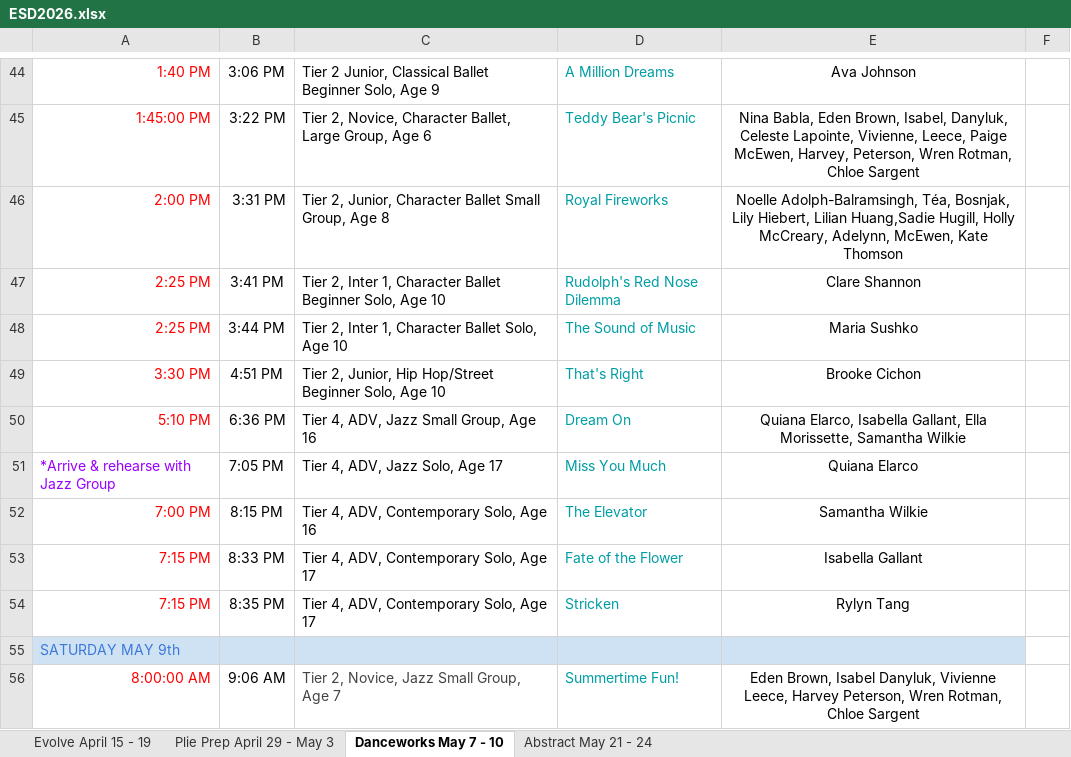
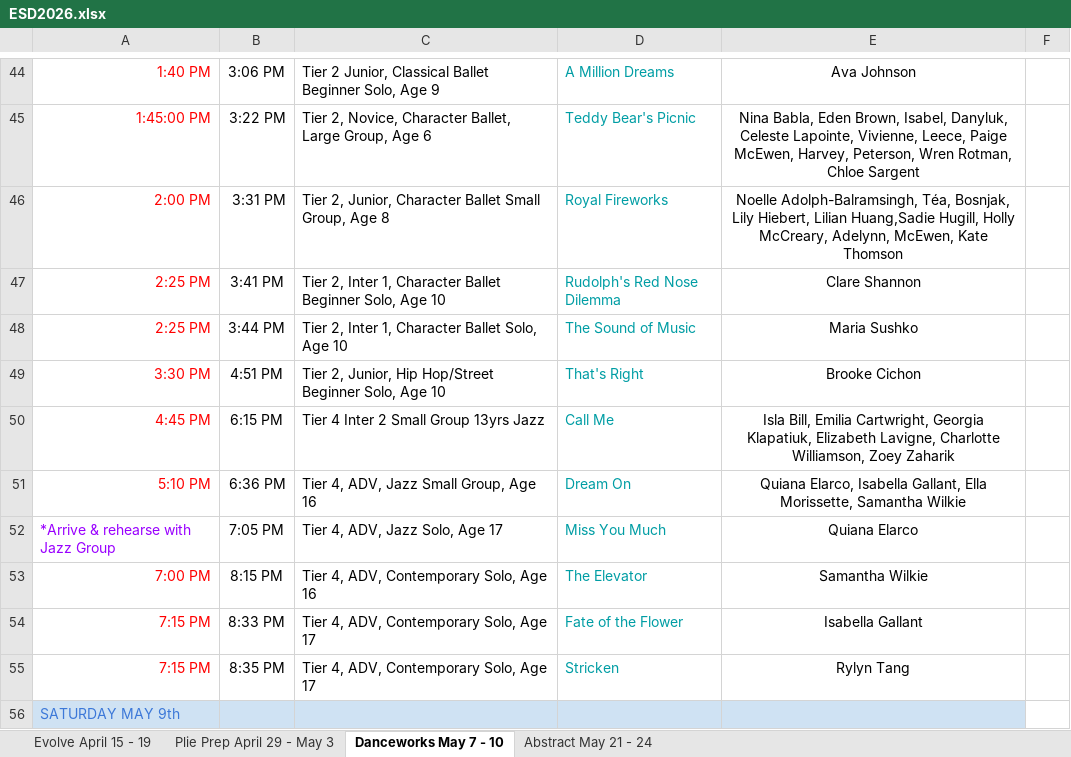
Before and after one commit to KermitJL/esd-schedule, an Excel workbook: ESD2026.xlsx, sheet Danceworks May 7 - 10, drawn as a sheet; only a part is shown, gaps mark what is left out; the shorter side is filled out with more unchanged rows; values as stored, in another font and other column widths than the file's, no borders; the diff names each change by its address in the sheet, - before the commit and + after, or states it on an @@ line.

Commit message:
Add files via upload

```diff
--- a/ESD2026.xlsx (sheet Danceworks May 7 - 10)
+++ b/ESD2026.xlsx (sheet Danceworks May 7 - 10)
+row 50: 4:45 PM | 6:15 PM | Tier 4 Inter 2 Small Group 13yrs Jazz | Call Me | Isla Bill, Emilia Cartwright, Georgia Klapatiuk, Elizabeth Lavigne, Charlotte Williamson, Zoey Zaharik
```
